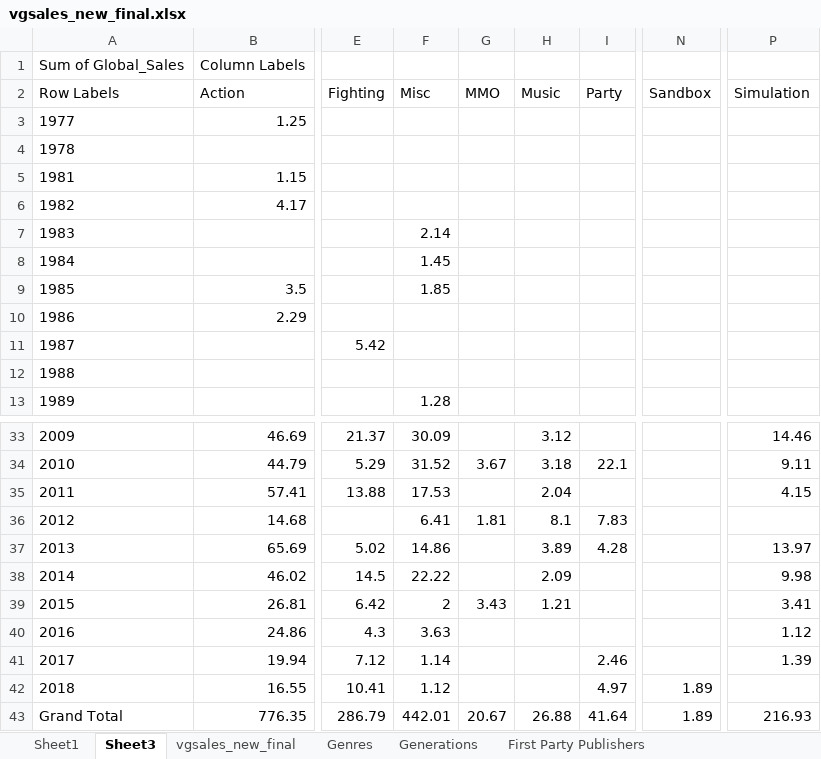
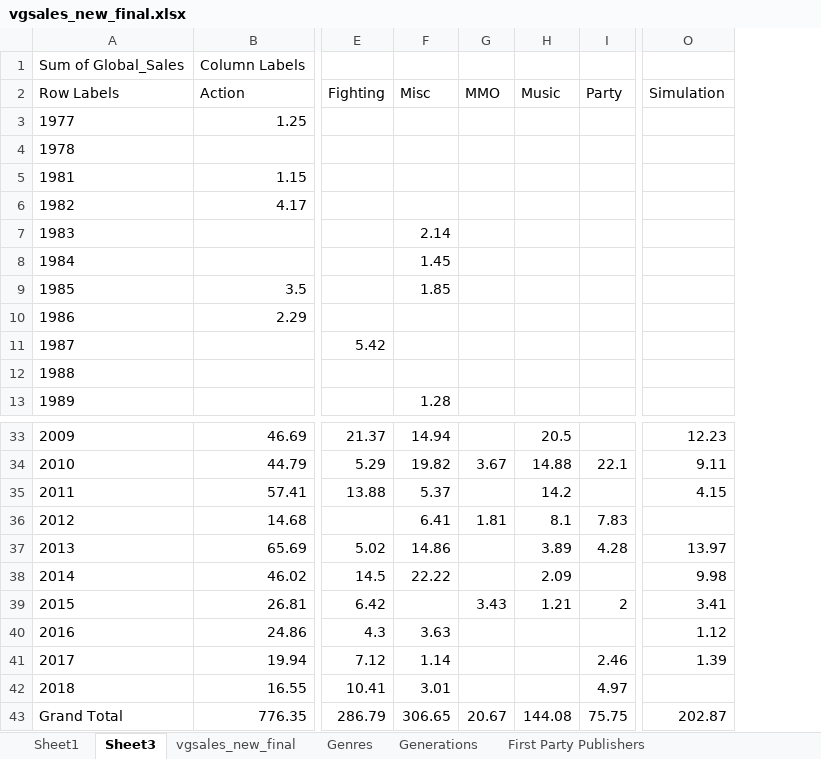
Before and after one commit to candersen114/Python2Source, an Excel workbook: vgsales_new_final.xlsx, sheet Sheet3, drawn as a sheet; only a part is shown, gaps mark what is left out; values as stored, in another font and other column widths than the file's, no borders; charts and pictures not drawn; removed rows and columns are numbered as before the commit, all else as after; the diff covers the shown part only; the diff names each change by its address in the sheet, - before the commit and + after, or states it on an @@ line.

```diff
--- a/vgsales_new_final.xlsx (sheet Sheet3)
+++ b/vgsales_new_final.xlsx (sheet Sheet3)
-column N (Sandbox), rows 42-43: 1.89 | 1.89
-F33 (Misc): 30.09
+F33 (Misc): 14.94
-H33 (Music): 3.12
+H33 (Music): 20.5
-O33 (Simulation): 14.46
+O33 (Simulation): 12.23
-F34 (Misc): 31.52
+F34 (Misc): 19.82
-H34 (Music): 3.18
+H34 (Music): 14.88
-F35 (Misc): 17.53
+F35 (Misc): 5.37
-H35 (Music): 2.04
+H35 (Music): 14.2
-F39 (Misc): 2
+F39 (Misc): (empty)
-I39 (Party): (empty)
+I39 (Party): 2
-F42 (Misc): 1.12
+F42 (Misc): 3.01
-F43 (Misc): 442.01
+F43 (Misc): 306.65
-H43 (Music): 26.88
+H43 (Music): 144.08
-I43 (Party): 41.64
+I43 (Party): 75.75
-O43 (Simulation): 216.93
+O43 (Simulation): 202.87
```
Also changed, not shown: 31 edited cells elsewhere in this sheet, sheet vgsales_new_final, sheet Genres, charts or pictures, 1 other file.
